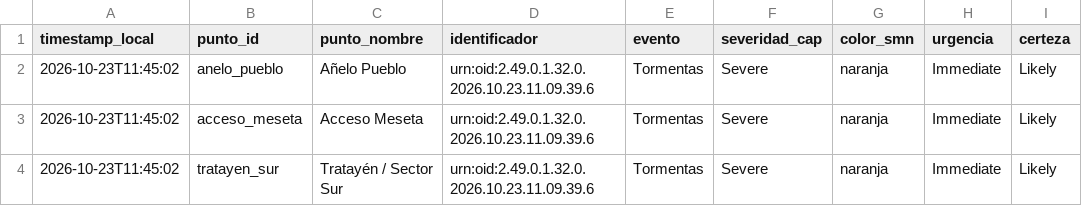
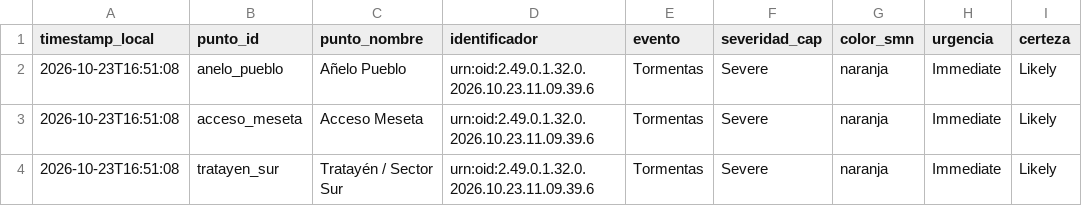
Before and after one commit to vidaljoaquin93-lang/alerta-anegamiento-anelo, a CSV file: data/alertas_smn.csv, drawn as a sheet; only a part is shown; the diff names each change by its address in the sheet, - before the commit and + after, or states it on an @@ line.

```diff
--- a/data/alertas_smn.csv
+++ b/data/alertas_smn.csv
-A2:A4 (timestamp_local): 2026-10-23T11:45:02
+A2:A4 (timestamp_local): 2026-10-23T16:51:08
```
Also changed, not shown: data/historico.csv, data/pronostico_horario.csv, 2 other files.
